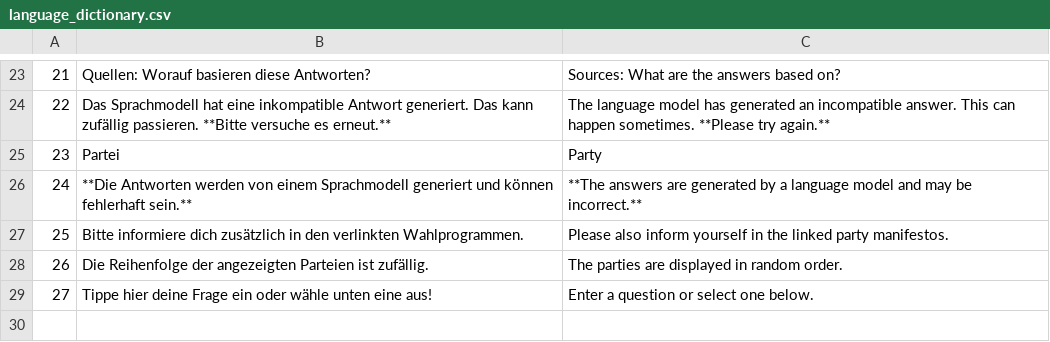
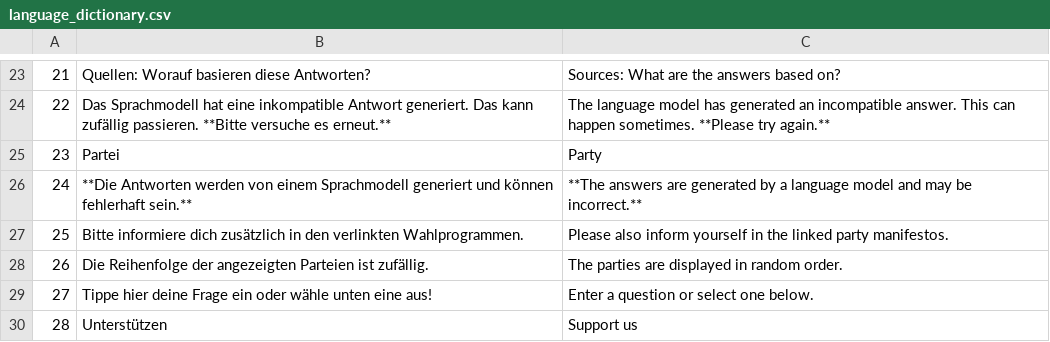
Before and after one commit to cliedl/parl_AI, a CSV file: streamlit_app/utils/language_dictionary.csv, drawn as a sheet; only a part is shown, gaps mark what is left out.

Commit message:
added translation of support button - TODO: fix rerun logic

```diff
--- a/streamlit_app/utils/language_dictionary.csv
+++ b/streamlit_app/utils/language_dictionary.csv
@@ -29 +29,2 @@
 27;Tippe hier deine Frage ein oder wähle unten eine aus!;Enter a question or select one below.
+28;Unterstützen;Support us
```
Also changed, not shown: 1 other file.
